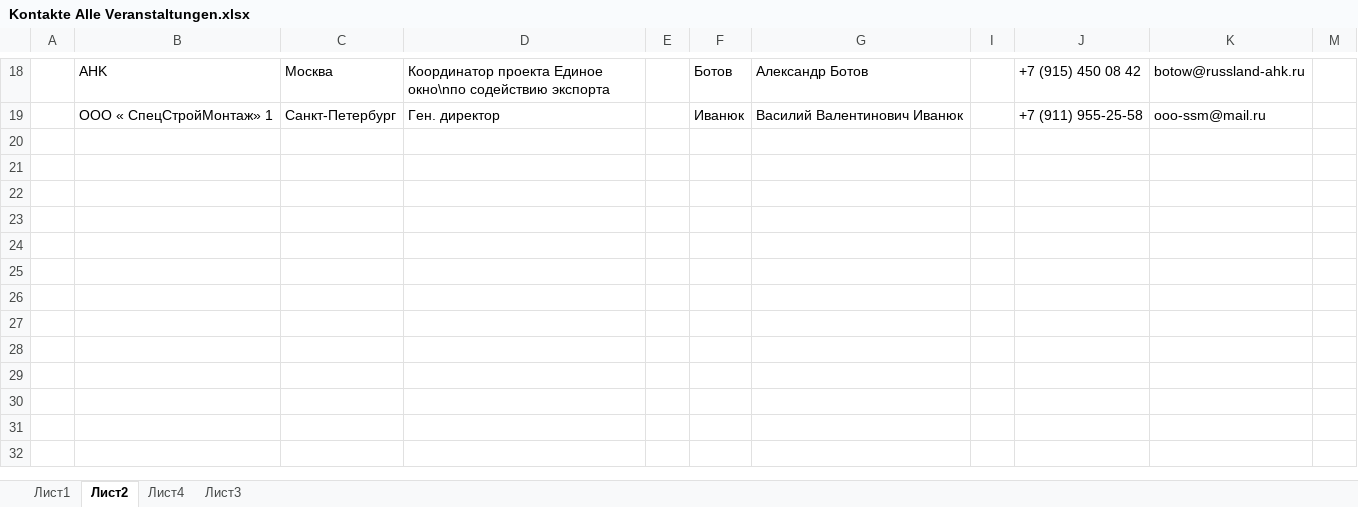
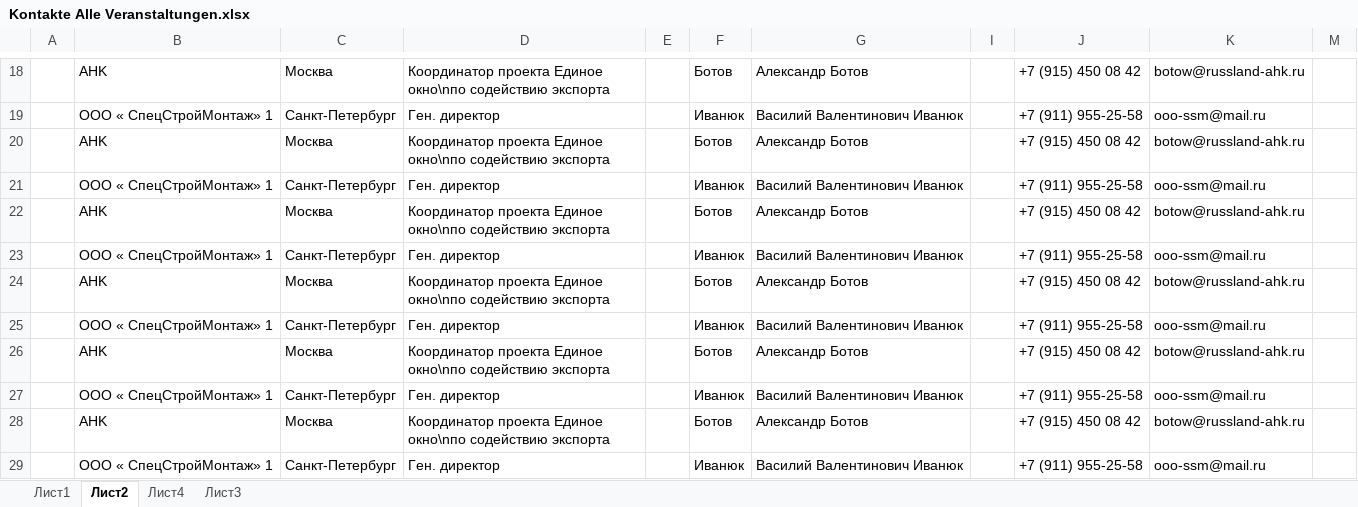
Before and after one commit to OlgaAk/python_vcf_to_xlsx, an Excel workbook: Kontakte Alle Veranstaltungen.xlsx, sheet Лист2, drawn as a sheet; only a part is shown, gaps mark what is left out; values as stored, in another font and other column widths than the file's, no borders; the diff names each change by its address in the sheet, - before the commit and + after, or states it on an @@ line.

```diff
--- a/Kontakte Alle Veranstaltungen.xlsx (sheet Лист2)
+++ b/Kontakte Alle Veranstaltungen.xlsx (sheet Лист2)
+row 20:  | AHK | Москва | Координатор проекта Единое окно\nпо содействию экспорта |  | Ботов | Александр Ботов |  | +7 (915) 450 08 42 | botow@russland-ahk.ru
+row 21:  | ООО « СпецСтройМонтаж» 1 | Санкт-Петербург | Ген. директор |  | Иванюк | Василий Валентинович Иванюк |  | +7 (911) 955-25-58 | ooo-ssm@mail.ru
+row 22:  | AHK | Москва | Координатор проекта Единое окно\nпо содействию экспорта |  | Ботов | Александр Ботов |  | +7 (915) 450 08 42 | botow@russland-ahk.ru
+row 23:  | ООО « СпецСтройМонтаж» 1 | Санкт-Петербург | Ген. директор |  | Иванюк | Василий Валентинович Иванюк |  | +7 (911) 955-25-58 | ooo-ssm@mail.ru
+row 24:  | AHK | Москва | Координатор проекта Единое окно\nпо содействию экспорта |  | Ботов | Александр Ботов |  | +7 (915) 450 08 42 | botow@russland-ahk.ru
+row 25:  | ООО « СпецСтройМонтаж» 1 | Санкт-Петербург | Ген. директор |  | Иванюк | Василий Валентинович Иванюк |  | +7 (911) 955-25-58 | ooo-ssm@mail.ru
+row 26:  | AHK | Москва | Координатор проекта Единое окно\nпо содействию экспорта |  | Ботов | Александр Ботов |  | +7 (915) 450 08 42 | botow@russland-ahk.ru
+row 27:  | ООО « СпецСтройМонтаж» 1 | Санкт-Петербург | Ген. директор |  | Иванюк | Василий Валентинович Иванюк |  | +7 (911) 955-25-58 | ooo-ssm@mail.ru
+row 28:  | AHK | Москва | Координатор проекта Единое окно\nпо содействию экспорта |  | Ботов | Александр Ботов |  | +7 (915) 450 08 42 | botow@russland-ahk.ru
+row 29:  | ООО « СпецСтройМонтаж» 1 | Санкт-Петербург | Ген. директор |  | Иванюк | Василий Валентинович Иванюк |  | +7 (911) 955-25-58 | ooo-ssm@mail.ru
```
Also changed, not shown: 2 other files.
